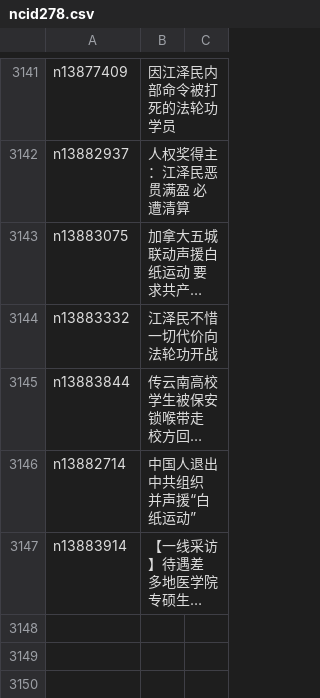
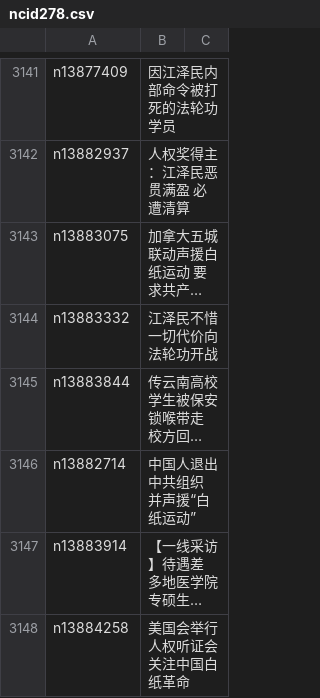
Before and after one commit to epic-marker/epoch-news, a CSV file: indexes/ncid278.csv, drawn as a sheet; only a part is shown, gaps mark what is left out; long unchanged cells end in …; the diff names each change by its address in the sheet, - before the commit and + after, or states it on an @@ line.

```diff
--- a/indexes/ncid278.csv
+++ b/indexes/ncid278.csv
+row 3148: n13884258 | 美国会举行人权听证会 关注中国白纸革命
```
Also changed, not shown: indexes/ncid277.csv, indexes/ncid280.csv, 33 other files.
